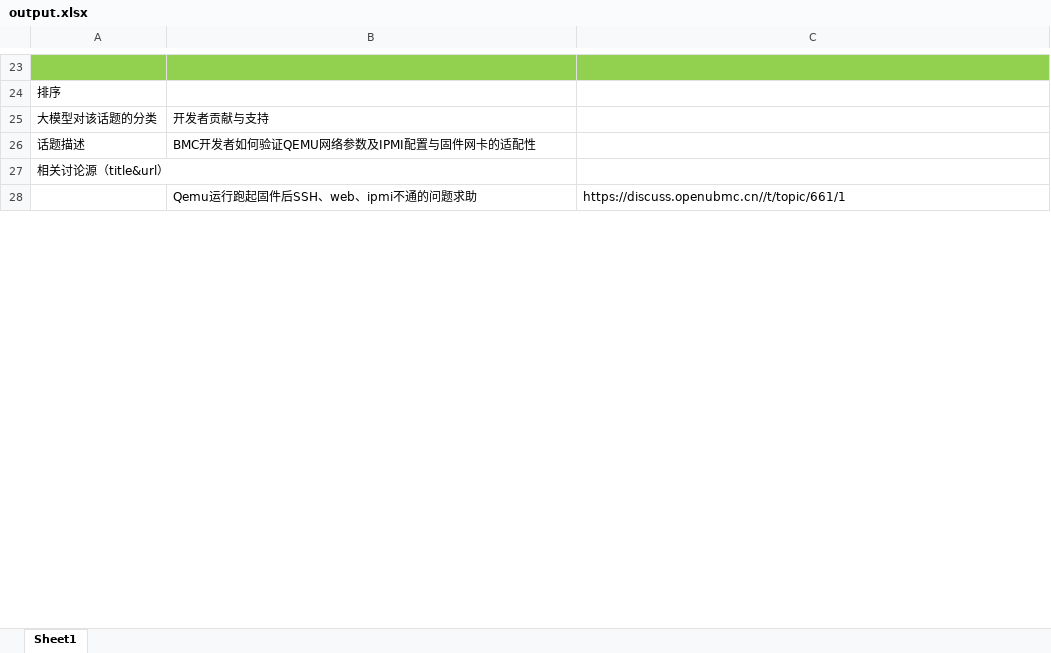
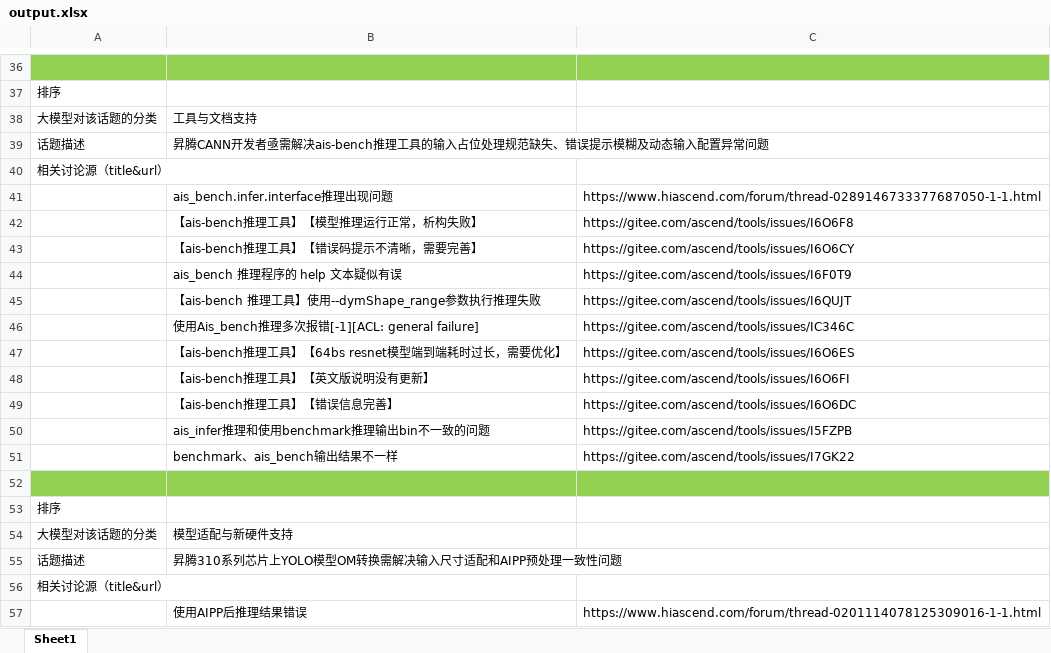
Before and after one commit to zengchen1024/hot-topic-website-backend, an Excel workbook: output.xlsx, sheet Sheet1, drawn as a sheet; only a part is shown, gaps mark what is left out; values as stored, in another font and other column widths than the file's, no borders; addresses are those after the commit; the diff covers the shown part only; the diff names each change by its address in the sheet, - before the commit and + after, or states it on an @@ line.

Commit message:
update 5

```diff
--- a/output.xlsx (sheet Sheet1)
+++ b/output.xlsx (sheet Sheet1)
-B38: 开发者贡献与支持
+B38: 工具与文档支持
-B39: BMC开发者如何验证QEMU网络参数及IPMI配置与固件网卡的适配性
+B39: 昇腾CANN开发者亟需解决ais-bench推理工具的输入占位处理规范缺失、错误提示模糊及动态输入配置异常问题
+row 41:  | ais_bench.infer.interface推理出现问题 | https://www.hiascend.com/forum/thread-0289146733377687050-1-1.html
+row 42:  | 【ais-bench推理工具】【模型推理运行正常，析构失败】 | https://gitee.com/ascend/tools/issues/I6O6F8
+row 43:  | 【ais-bench推理工具】【错误码提示不清晰，需要完善】 | https://gitee.com/ascend/tools/issues/I6O6CY
+row 44:  | ais_bench 推理程序的 help 文本疑似有误 | https://gitee.com/ascend/tools/issues/I6F0T9
+row 45:  | 【ais-bench 推理工具】使用--dymShape_range参数执行推理失败 | https://gitee.com/ascend/tools/issues/I6QUJT
+row 46:  | 使用Ais_bench推理多次报错[-1][ACL: general failure] | https://gitee.com/ascend/tools/issues/IC346C
+row 47:  | 【ais-bench推理工具】【64bs resnet模型端到端耗时过长，需要优化】 | https://gitee.com/ascend/tools/issues/I6O6ES
+row 48:  | 【ais-bench推理工具】【英文版说明没有更新】 | https://gitee.com/ascend/tools/issues/I6O6FI
+row 49:  | 【ais-bench推理工具】【错误信息完善】 | https://gitee.com/ascend/tools/issues/I6O6DC
+row 50:  | ais_infer推理和使用benchmark推理输出bin不一致的问题 | https://gitee.com/ascend/tools/issues/I5FZPB
+row 51:  | benchmark、ais_bench输出结果不一样 | https://gitee.com/ascend/tools/issues/I7GK22
-A52:C52 fill: none
+A52:C52 fill: #92D050
-row 52:  | Qemu运行跑起固件后SSH、web、ipmi不通的问题求助 | https://discuss.openubmc.cn//t/topic/661/1
+row 52: (empty)
+row 54: 大模型对该话题的分类 | 模型适配与新硬件支持
+row 55: 话题描述 | 昇腾310系列芯片上YOLO模型OM转换需解决输入尺寸适配和AIPP预处理一致性问题
+row 57:  | 使用AIPP后推理结果错误 | https://www.hiascend.com/forum/thread-0201114078125309016-1-1.html
```
Also changed, not shown: 313 added rows, 46 removed rows, 26 edited cells and cell formats elsewhere in this sheet.
